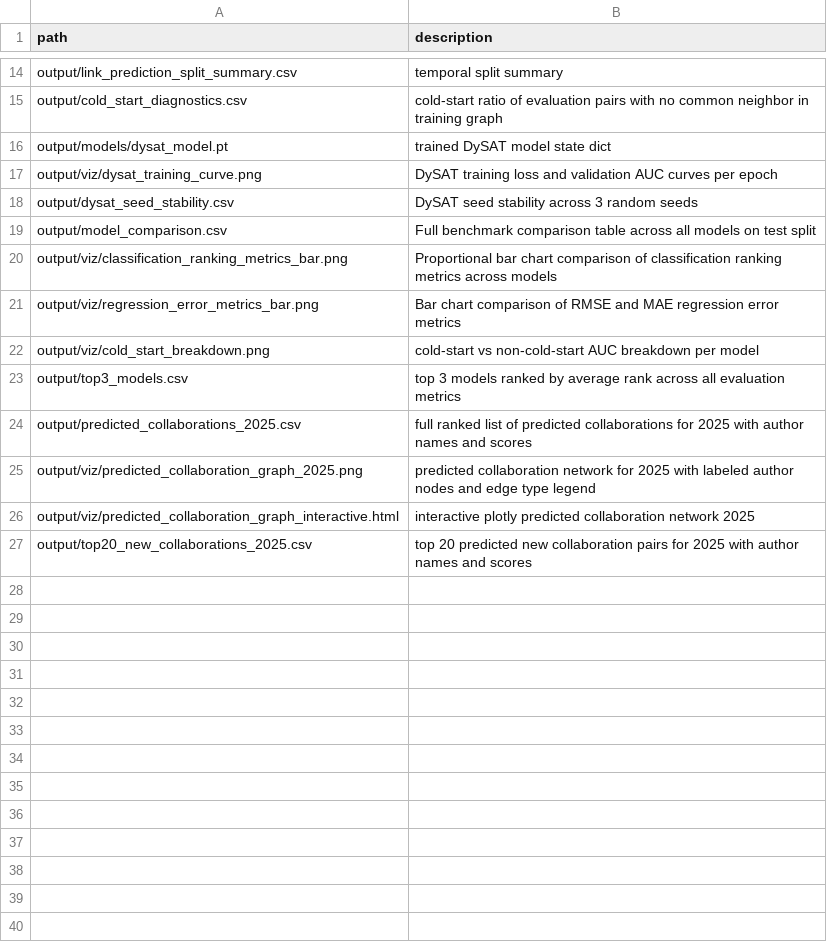
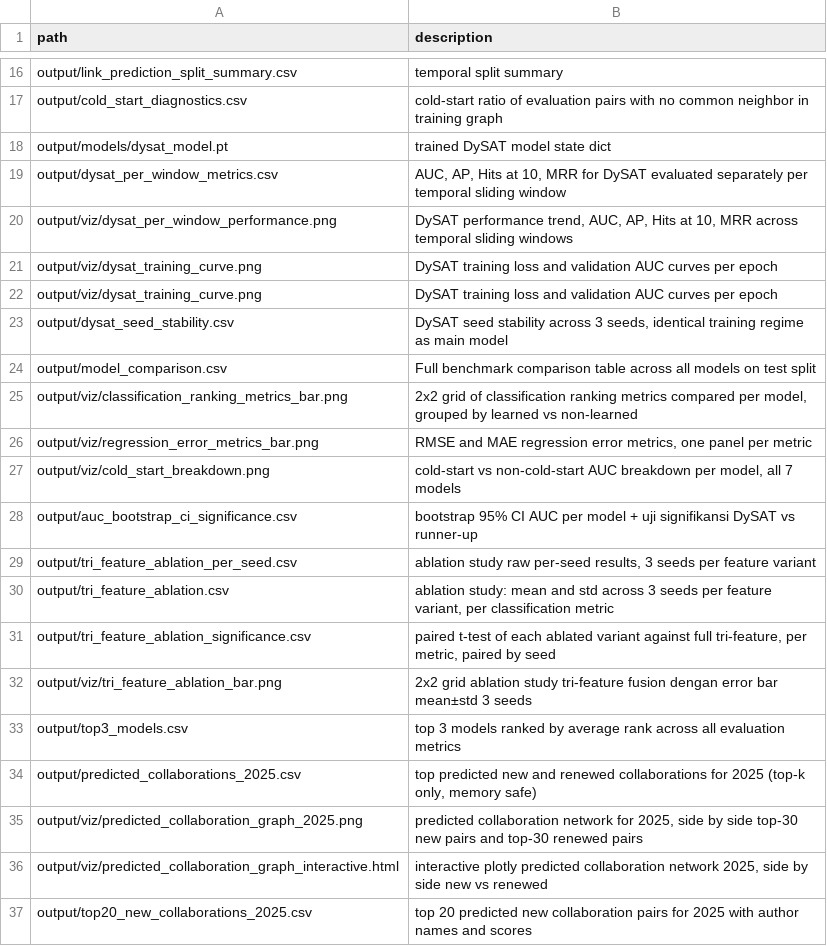
Before and after one commit to dapp-eng/gnn_research, a CSV file: output/artifact_manifest.csv, drawn as a sheet; only a part is shown, gaps mark what is left out; the diff covers the shown part only.

```diff
--- a/output/artifact_manifest.csv
+++ b/output/artifact_manifest.csv
@@ -16,12 +18,20 @@ output/cold_start_diagnostics.csv,cold-start ratio of evaluation pairs with no c
 output/models/dysat_model.pt,trained DySAT model state dict
+output/dysat_per_window_metrics.csv,"AUC, AP, Hits at 10, MRR for DySAT evaluated separately per temporal sliding window"
+output/viz/dysat_per_window_performance.png,"DySAT performance trend, AUC, AP, Hits at 10, MRR across temporal sliding windows"
 output/viz/dysat_training_curve.png,DySAT training loss and validation AUC curves per epoch
-output/dysat_seed_stability.csv,DySAT seed stability across 3 random seeds
+output/viz/dysat_training_curve.png,DySAT training loss and validation AUC curves per epoch
+output/dysat_seed_stability.csv,"DySAT seed stability across 3 seeds, identical training regime as main model"
 output/model_comparison.csv,Full benchmark comparison table across all models on test split
-output/viz/classification_ranking_metrics_bar.png,Proportional bar chart comparison of classification ranking metrics across models
-output/viz/regression_error_metrics_bar.png,Bar chart comparison of RMSE and MAE regression error metrics
-output/viz/cold_start_breakdown.png,cold-start vs non-cold-start AUC breakdown per model
+output/viz/classification_ranking_metrics_bar.png,"2x2 grid of classification ranking metrics compared per model, grouped by learned vs non-learned"
+output/viz/regression_error_metrics_bar.png,"RMSE and MAE regression error metrics, one panel per metric"
+output/viz/cold_start_breakdown.png,"cold-start vs non-cold-start AUC breakdown per model, all 7 models"
+output/auc_bootstrap_ci_significance.csv,bootstrap 95% CI AUC per model + uji signifikansi DySAT vs runner-up
+output/tri_feature_ablation_per_seed.csv,"ablation study raw per-seed results, 3 seeds per feature variant"
+output/tri_feature_ablation.csv,"ablation study: mean and std across 3 seeds per feature variant, per classification metric"
+output/tri_feature_ablation_significance.csv,"paired t-test of each ablated variant against full tri-feature, per metric, paired by seed"
+output/viz/tri_feature_ablation_bar.png,2x2 grid ablation study tri-feature fusion dengan error bar mean±std 3 seeds
 output/top3_models.csv,top 3 models ranked by average rank across all evaluation metrics
-output/predicted_collaborations_2025.csv,full ranked list of predicted collaborations for 2025 with author names and scores
-output/viz/predicted_collaboration_graph_2025.png,predicted collaboration network for 2025 with labeled author nodes and edge type legend
-output/viz/predicted_collaboration_graph_interactive.html,interactive plotly predicted collaboration network 2025
+output/predicted_collaborations_2025.csv,"top predicted new and renewed collaborations for 2025 (top-k only, memory safe)"
+output/viz/predicted_collaboration_graph_2025.png,"predicted collaboration network for 2025, side by side top-30 new pairs and top-30 renewed pairs"
+output/viz/predicted_collaboration_graph_interactive.html,"interactive plotly predicted collaboration network 2025, side by side new vs renewed"
 output/top20_new_collaborations_2025.csv,top 20 predicted new collaboration pairs for 2025 with author names and scores
```
Also changed, not shown: 2 added rows and 2 edited cells elsewhere in this file, output/model_comparison.csv, output/top20_new_collaborations_2025.csv, 28 other files.
